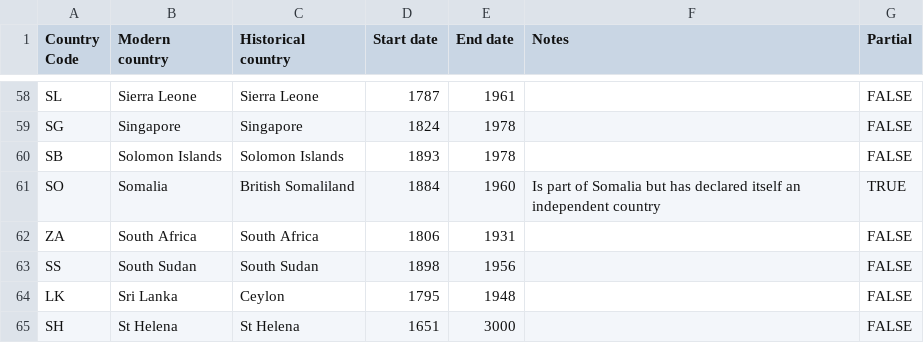
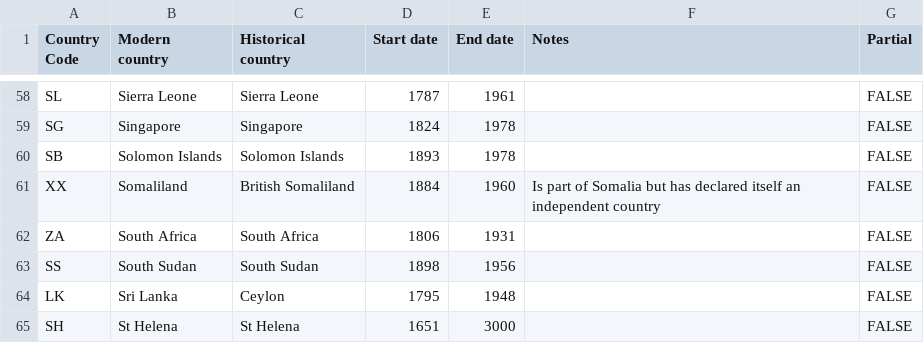
Before and after one commit to abcnews/israel-iran-conflict-globe, a CSV file: src/components/Globe/empireData.csv, drawn as a sheet; only a part is shown, gaps mark what is left out.

```diff
--- a/src/components/Globe/empireData.csv
+++ b/src/components/Globe/empireData.csv
@@ -60,3 +60,3 @@ SG,Singapore,Singapore,1824,1978,,FALSE
 SB,Solomon Islands,Solomon Islands,1893,1978,,FALSE
-SO,Somalia,British Somaliland,1884,1960,Is part of Somalia but has declared itself an independent country,TRUE
+XX,Somaliland,British Somaliland,1884,1960,Is part of Somalia but has declared itself an independent country,FALSE
 ZA,South Africa,South Africa,1806,1931,,FALSE
```
Also changed, not shown: 7 other files.
